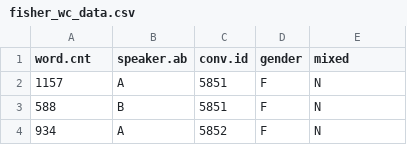
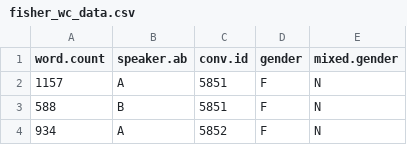
Before and after one commit to jasongraf1/r_tutorials_for_linguists, a CSV file: data/fisher_wc_data.csv, drawn as a sheet; only a part is shown.

Commit message:
update column names

```diff
--- a/data/fisher_wc_data.csv
+++ b/data/fisher_wc_data.csv
@@ -1,2 +1,2 @@
-word.cnt,speaker.ab,conv.id,gender,mixed
+word.count,speaker.ab,conv.id,gender,mixed.gender
 1157,A,5851,F,N
```
